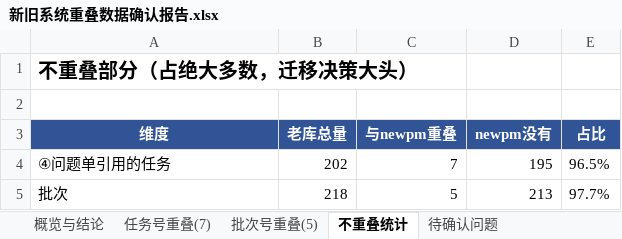
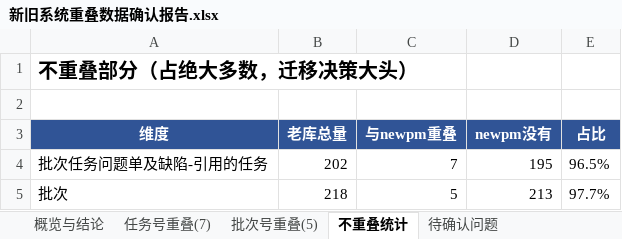
Before and after one commit to cuitaocrazy/newpm, an Excel workbook: specs/012-data-migration/overlap/新旧系统重叠数据确认报告.xlsx, sheet 不重叠统计, drawn as a sheet; values as stored, in another font and other column widths than the file's, no borders; the diff names each change by its address in the sheet, - before the commit and + after, or states it on an @@ line.

```diff
--- a/specs/012-data-migration/overlap/新旧系统重叠数据确认报告.xlsx (sheet 不重叠统计)
+++ b/specs/012-data-migration/overlap/新旧系统重叠数据确认报告.xlsx (sheet 不重叠统计)
-A4 (维度): ④问题单引用的任务
+A4 (维度): 批次任务问题单及缺陷-引用的任务
```
Also changed, not shown: sheet 概览与结论, sheet 待确认问题, 2 other files.
